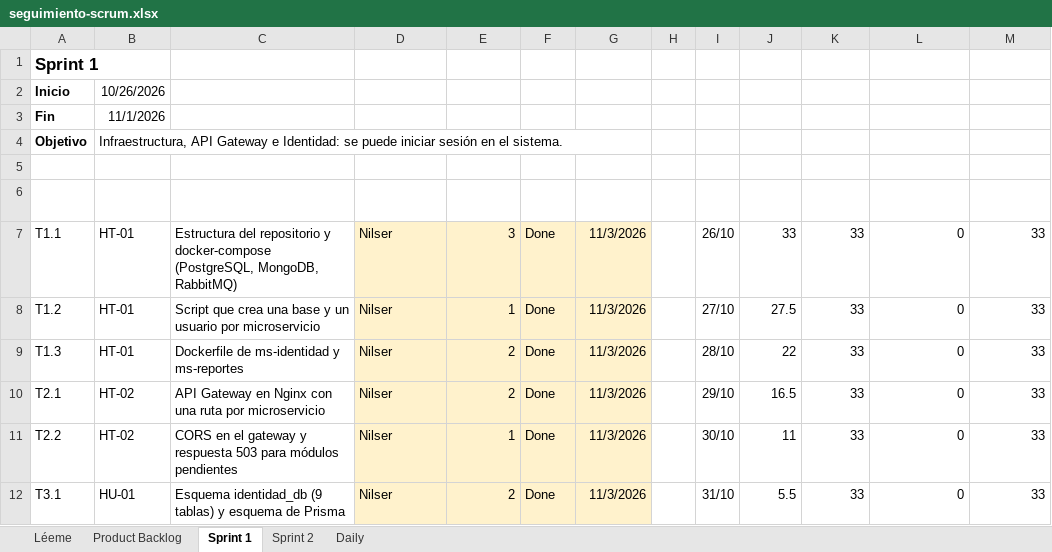
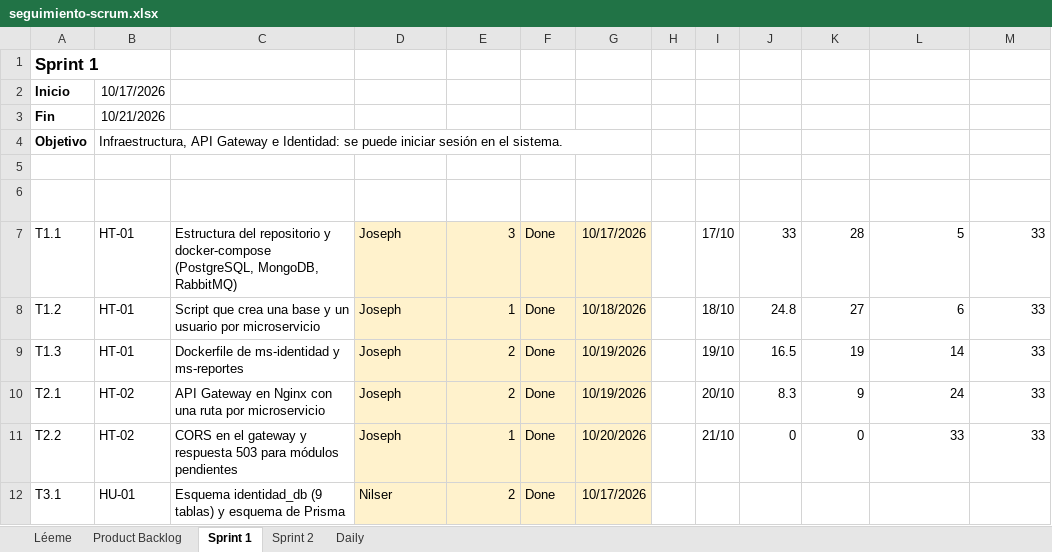
Before and after one commit to nutriexpress2026-alt/nutriexpress-microservicios, an Excel workbook: docs/scrum/seguimiento-scrum.xlsx, sheet Sprint 1, drawn as a sheet; only a part is shown; values as stored, in another font and other column widths than the file's, no borders; charts and pictures and conditional formats not drawn; the diff covers the shown part only; the diff names each change by its address in the sheet, - before the commit and + after, or states it on an @@ line.

```diff
--- a/docs/scrum/seguimiento-scrum.xlsx (sheet Sprint 1)
+++ b/docs/scrum/seguimiento-scrum.xlsx (sheet Sprint 1)
-B2 (Historia): 10/26/2026
+B2 (Historia): 10/17/2026
-B3 (Historia): 11/1/2026
+B3 (Historia): 10/21/2026
-D7:D11 (Responsable): Nilser
+D7:D11 (Responsable): Joseph
-G7 (Fecha de término): 11/3/2026
+G7 (Fecha de término): 10/17/2026
-I7 (Día): 26/10
+I7 (Día): 17/10
-K7 (Restante real (h)): 33
+K7 (Restante real (h)): 28
-L7 (Completado (h)): 0
+L7 (Completado (h)): 5
-G8 (Fecha de término): 11/3/2026
+G8 (Fecha de término): 10/18/2026
-I8 (Día): 27/10
+I8 (Día): 18/10
-J8 (Ideal (h)): 27.5
+J8 (Ideal (h)): 24.8
-K8 (Restante real (h)): 33
+K8 (Restante real (h)): 27
-L8 (Completado (h)): 0
+L8 (Completado (h)): 6
-G9:G10 (Fecha de término): 11/3/2026
+G9:G10 (Fecha de término): 10/19/2026
-I9 (Día): 28/10
+I9 (Día): 19/10
-J9 (Ideal (h)): 22
+J9 (Ideal (h)): 16.5
-K9 (Restante real (h)): 33
+K9 (Restante real (h)): 19
-L9 (Completado (h)): 0
+L9 (Completado (h)): 14
-I10 (Día): 29/10
+I10 (Día): 20/10
-J10 (Ideal (h)): 16.5
+J10 (Ideal (h)): 8.3
-K10 (Restante real (h)): 33
+K10 (Restante real (h)): 9
-L10 (Completado (h)): 0
+L10 (Completado (h)): 24
-G11 (Fecha de término): 11/3/2026
+G11 (Fecha de término): 10/20/2026
-I11 (Día): 30/10
+I11 (Día): 21/10
-J11 (Ideal (h)): 11
+J11 (Ideal (h)): 0
-K11 (Restante real (h)): 33
+K11 (Restante real (h)): 0
-L11 (Completado (h)): 0
+L11 (Completado (h)): 33
-G12 (Fecha de término): 11/3/2026
+G12 (Fecha de término): 10/17/2026
-I12 (Día): 31/10
+I12 (Día): (empty)
-J12 (Ideal (h)): 5.5
+J12 (Ideal (h)): (empty)
-K12 (Restante real (h)): 33
+K12 (Restante real (h)): (empty)
-L12 (Completado (h)): 0
+L12 (Completado (h)): (empty)
-M12 (Alcance (h)): 33
+M12 (Alcance (h)): (empty)
```
Also changed, not shown: 58 edited cells elsewhere in this sheet, sheet Daily, sheet Sprint 2, formulas that keep their value, charts or pictures, 12 other files.
